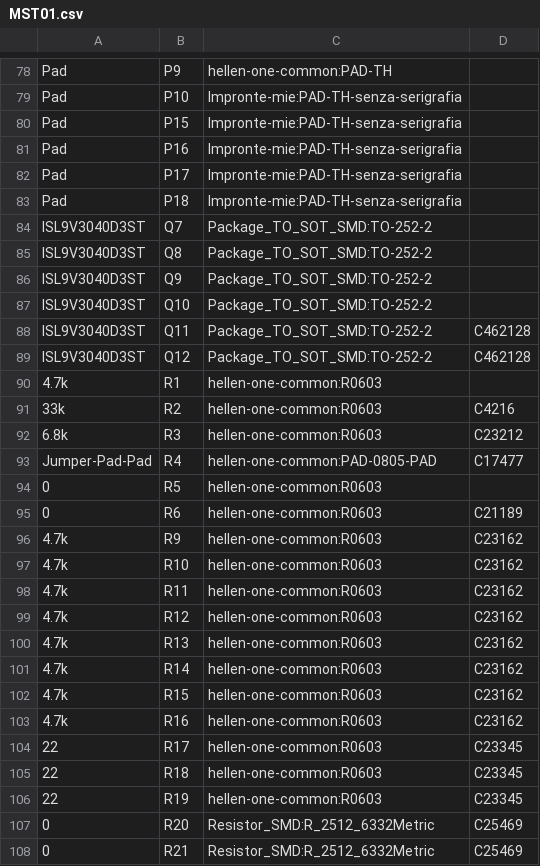
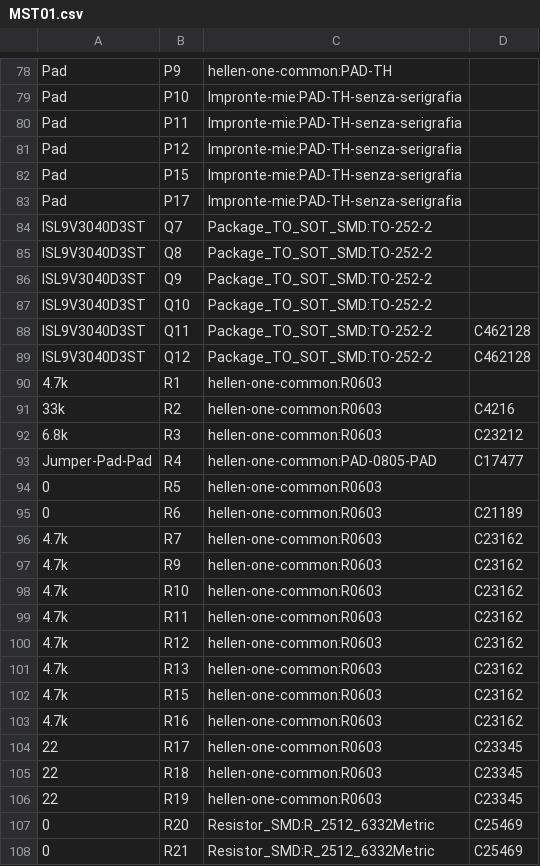
Before and after one commit to MauroSignoroni/hellen-example-non-cancellare, a CSV file: gerber/MST01.csv, drawn as a sheet; only a part is shown, gaps mark what is left out; removed rows and columns are numbered as before the commit, all else as after; the diff names each change by its address in the sheet, - before the commit and + after, or states it on an @@ line.

```diff
--- a/gerber/MST01.csv
+++ b/gerber/MST01.csv
+row 80: Pad | P11 | Impronte-mie:PAD-TH-senza-serigrafia
+row 81: Pad | P12 | Impronte-mie:PAD-TH-senza-serigrafia
-row 81: Pad | P16 | Impronte-mie:PAD-TH-senza-serigrafia
-row 83: Pad | P18 | Impronte-mie:PAD-TH-senza-serigrafia
+row 96: 4.7k | R7 | hellen-one-common:R0603 | C23162
-row 101: 4.7k | R14 | hellen-one-common:R0603 | C23162
```
Also changed, not shown: gerber/MST01-all-pos.csv, 16 other files.
